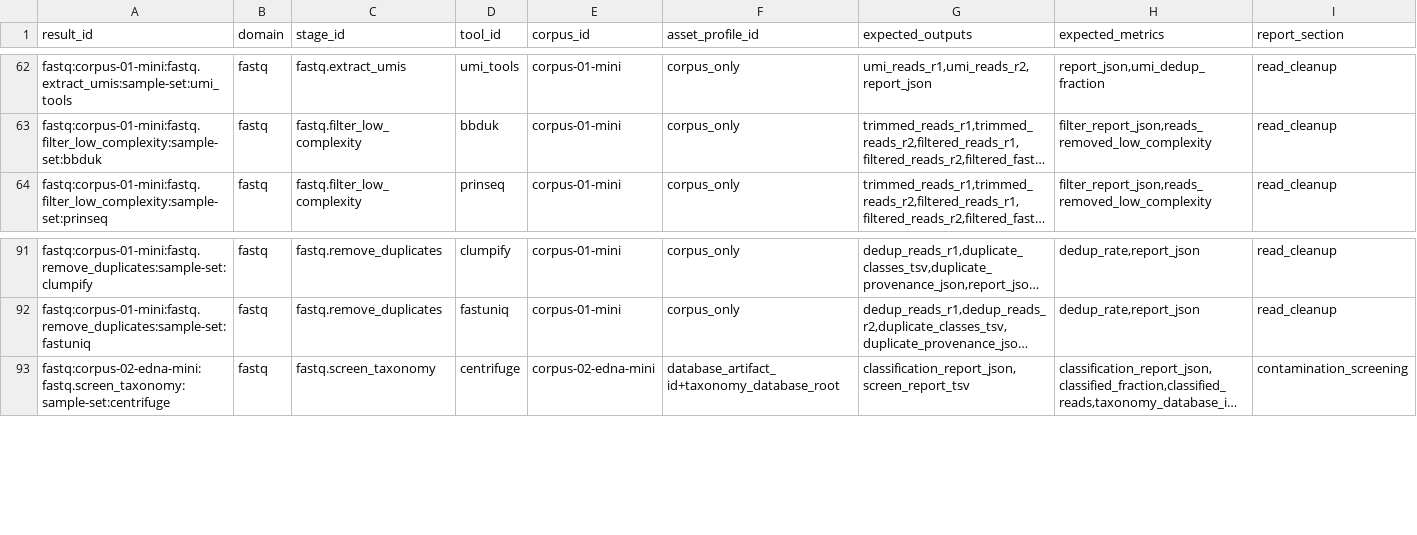
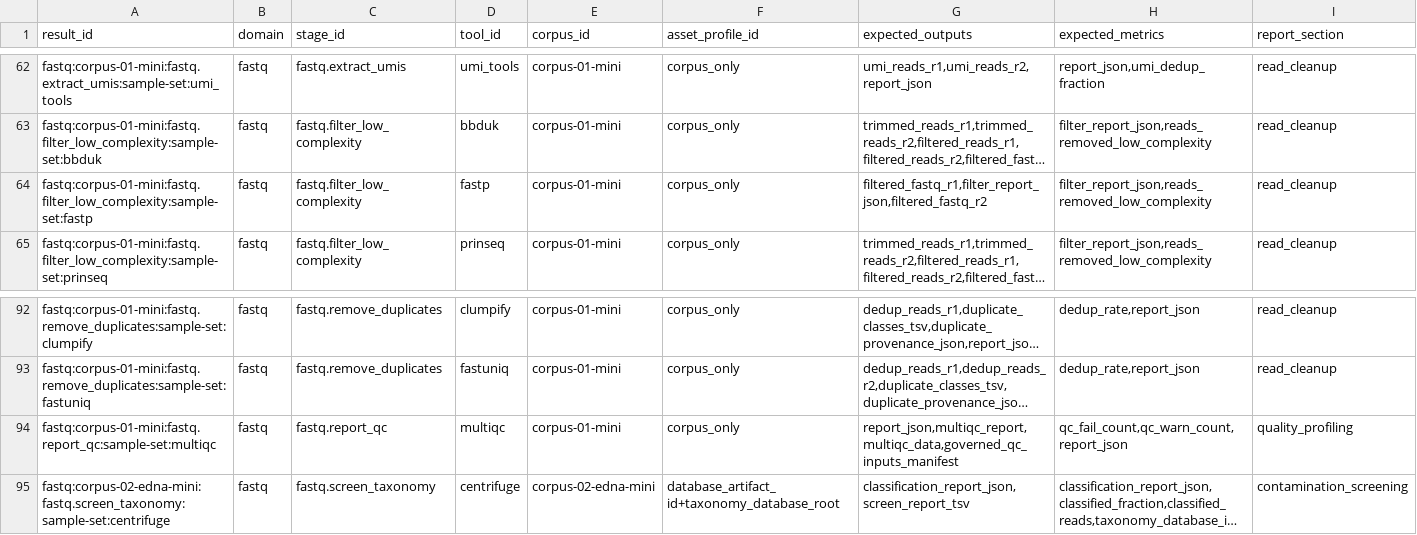
Before and after one commit to bijux/bijux-genomics, a TSV file: benchmarks/readiness/expected-benchmark-results-all-domains.tsv, drawn as a sheet; only a part is shown, gaps mark what is left out; long unchanged cells end in …; the diff names each change by its address in the sheet, - before the commit and + after, or states it on an @@ line.

```diff
--- a/benchmarks/readiness/expected-benchmark-results-all-domains.tsv
+++ b/benchmarks/readiness/expected-benchmark-results-all-domains.tsv
+row 64: fastq:corpus-01-mini:fastq.filter_low_complexity:sample-set:fastp | fastq | fastq.filter_low_complexity | fastp | corpus-01-mini | corpus_only | filtered_fastq_r1,filter_report_json,filtered_fastq_r2 | filter_report_json,reads_removed_low_complexity | read_cleanup
+row 94: fastq:corpus-01-mini:fastq.report_qc:sample-set:multiqc | fastq | fastq.report_qc | multiqc | corpus-01-mini | corpus_only | report_json,multiqc_report,multiqc_data,governed_qc_inputs_manifest | qc_fail_count,qc_warn_count,report_json | quality_profiling
```
Also changed, not shown: benchmarks/readiness/all-domain-stage-tool-table.tsv, benchmarks/readiness/fastq-corpus-assignment.tsv, 26 other files.
